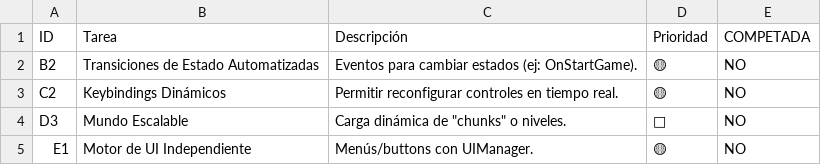
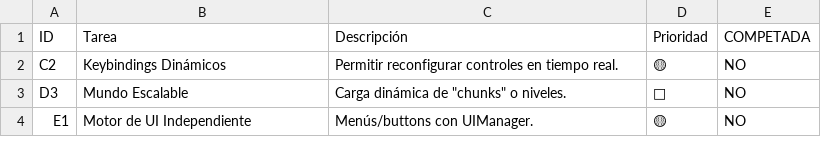
Before and after one commit to felipedelosh/GamePython, a CSV file: Docs/backlog.csv, drawn as a sheet; only a part is shown; the diff names each change by its address in the sheet, - before the commit and + after, or states it on an @@ line.

Commit message:
BACKLOG

```diff
--- a/Docs/backlog.csv
+++ b/Docs/backlog.csv
-row 2: B2 | Transiciones de Estado Automatizadas | Eventos para cambiar estados (ej: OnStartGame). | 🟡 | NO
```
Also changed, not shown: Docs/COMPLETE.csv.
